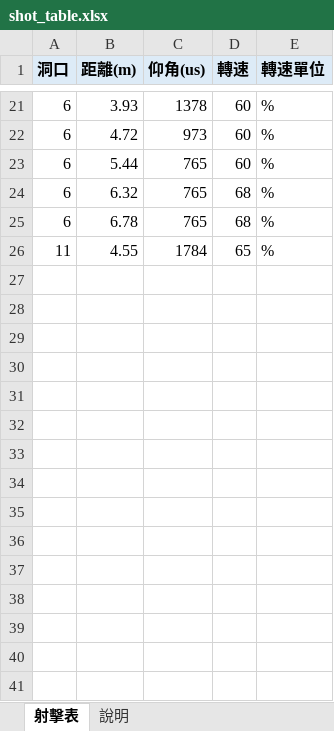
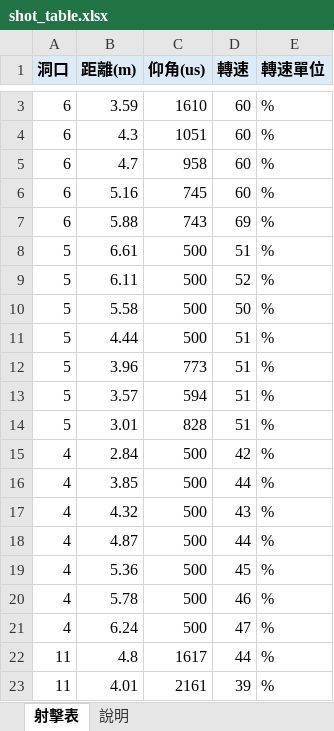
Before and after one commit to YXYang960102/TEL-Robot-2026, an Excel workbook: tools/shot_table/shot_table.xlsx, sheet 射擊表, drawn as a sheet; only a part is shown, gaps mark what is left out; values as stored, in another font and other column widths than the file's, no borders; charts and pictures not drawn; removed rows and columns are numbered as before the commit, all else as after; the diff covers the shown part only; the diff names each change by its address in the sheet, - before the commit and + after, or states it on an @@ line.

```diff
--- a/tools/shot_table/shot_table.xlsx (sheet 射擊表)
+++ b/tools/shot_table/shot_table.xlsx (sheet 射擊表)
-B3 (距離(m)): 3.93
+B3 (距離(m)): 3.59
-C3 (仰角(us)): 1378
+C3 (仰角(us)): 1610
-B4 (距離(m)): 4.72
+B4 (距離(m)): 4.3
-C4 (仰角(us)): 973
+C4 (仰角(us)): 1051
-B5 (距離(m)): 5.44
+B5 (距離(m)): 4.7
-C5 (仰角(us)): 765
+C5 (仰角(us)): 958
-row 24: 6 | 6.32 | 765 | 68 | %
-row 25: 6 | 6.78 | 765 | 68 | %
-row 26: 11 | 4.55 | 1784 | 65 | %
+row 6: 6 | 5.16 | 745 | 60 | %
+row 7: 6 | 5.88 | 743 | 69 | %
+row 8: 5 | 6.61 | 500 | 51 | %
+row 9: 5 | 6.11 | 500 | 52 | %
+row 10: 5 | 5.58 | 500 | 50 | %
+row 11: 5 | 4.44 | 500 | 51 | %
+row 12: 5 | 3.96 | 773 | 51 | %
+row 13: 5 | 3.57 | 594 | 51 | %
+row 14: 5 | 3.01 | 828 | 51 | %
+row 15: 4 | 2.84 | 500 | 42 | %
+row 16: 4 | 3.85 | 500 | 44 | %
+row 17: 4 | 4.32 | 500 | 43 | %
+row 18: 4 | 4.87 | 500 | 44 | %
+row 19: 4 | 5.36 | 500 | 45 | %
+row 20: 4 | 5.78 | 500 | 46 | %
+row 21: 4 | 6.24 | 500 | 47 | %
+row 22: 11 | 4.8 | 1617 | 44 | %
+row 23: 11 | 4.01 | 2161 | 39 | %
```
Also changed, not shown: 18 removed rows and 2 edited cells elsewhere in this sheet, 10 other files.
